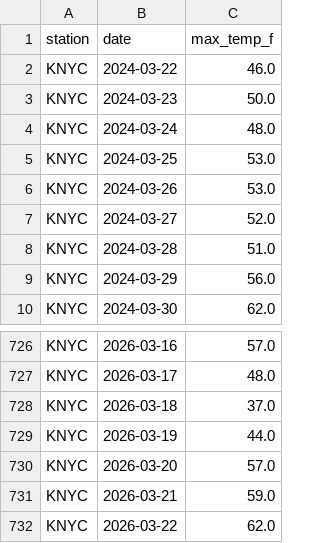
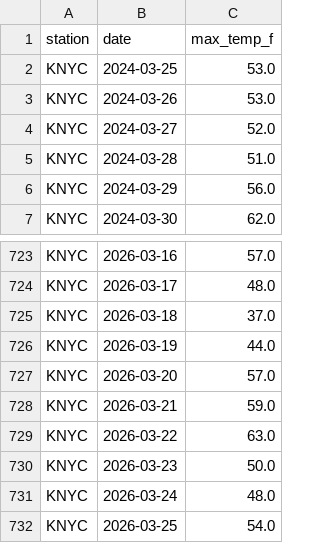
Before and after one commit to ryanchoi111/weather-predictor, a CSV file: trading-bot/data/nws_history/knyc_history.csv, drawn as a sheet; only a part is shown, gaps mark what is left out.

```diff
--- a/trading-bot/data/nws_history/knyc_history.csv
+++ b/trading-bot/data/nws_history/knyc_history.csv
@@ -1,5 +1,2 @@
 station,date,max_temp_f
-KNYC,2024-03-22,46.0
-KNYC,2024-03-23,50.0
-KNYC,2024-03-24,48.0
 KNYC,2024-03-25,53.0
@@ -731,2 +728,5 @@ KNYC,2026-03-20,57.0
 KNYC,2026-03-21,59.0
-KNYC,2026-03-22,62.0
+KNYC,2026-03-22,63.0
+KNYC,2026-03-23,50.0
+KNYC,2026-03-24,48.0
+KNYC,2026-03-25,54.0
```
Also changed, not shown: trading-bot/data/nws_history/kaus_history.csv, trading-bot/data/nws_history/klax_history.csv, 30 other files.
